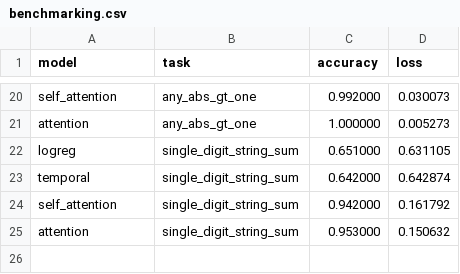
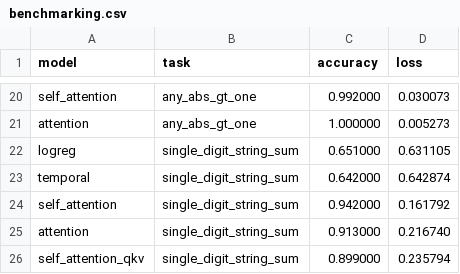
Before and after one commit to gsmafra/transformers-from-scratch, a CSV file: benchmarks/benchmarking.csv, drawn as a sheet; only a part is shown, gaps mark what is left out.

Commit message:
feat: add qkv self-attention

```diff
--- a/benchmarks/benchmarking.csv
+++ b/benchmarks/benchmarking.csv
@@ -24,2 +24,3 @@ temporal,single_digit_string_sum,0.642000,0.642874
 self_attention,single_digit_string_sum,0.942000,0.161792
-attention,single_digit_string_sum,0.953000,0.150632
+attention,single_digit_string_sum,0.913000,0.216740
+self_attention_qkv,single_digit_string_sum,0.899000,0.235794
```
Also changed, not shown: 5 other files.
